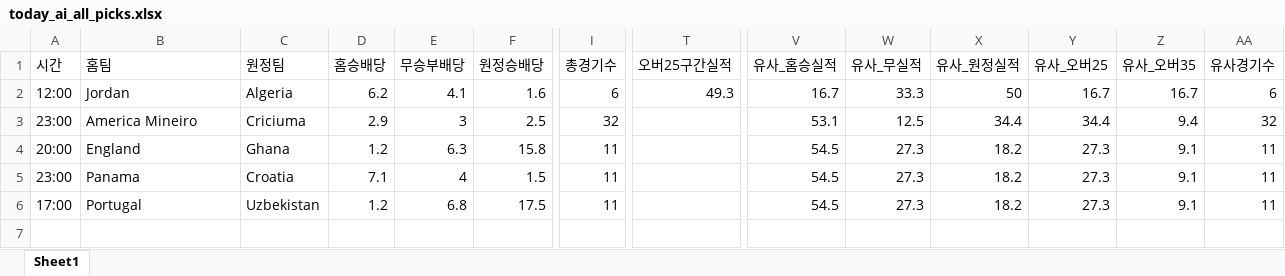
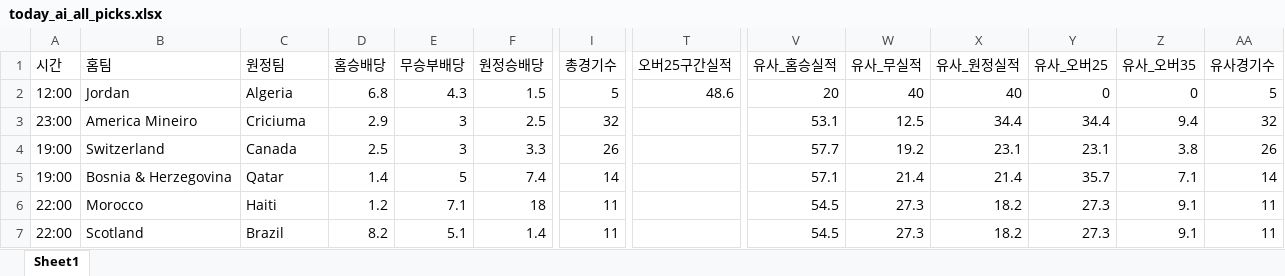
Before and after one commit to kongkong79/ai-pick, an Excel workbook: today_ai_all_picks.xlsx, sheet Sheet1, drawn as a sheet; only a part is shown, gaps mark what is left out; values as stored, in another font and other column widths than the file's, no borders; removed rows and columns are numbered as before the commit, all else as after; rows hold the shown columns only; the diff names each change by its address in the sheet, - before the commit and + after, or states it on an @@ line.

Commit message:
📊 업데이트 - 2026-06-23 10:59

```diff
--- a/today_ai_all_picks.xlsx (sheet Sheet1)
+++ b/today_ai_all_picks.xlsx (sheet Sheet1)
-D2 (홈승배당): 6.2
+D2 (홈승배당): 6.8
-E2 (무승부배당): 4.1
+E2 (무승부배당): 4.3
-F2 (원정승배당): 1.6
+F2 (원정승배당): 1.5
-I2 (총경기수): 6
+I2 (총경기수): 5
-T2 (오버25구간실적): 49.3
+T2 (오버25구간실적): 48.6
-V2 (유사_홈승실적): 16.7
+V2 (유사_홈승실적): 20
-W2 (유사_무실적): 33.3
+W2 (유사_무실적): 40
-X2 (유사_원정실적): 50
+X2 (유사_원정실적): 40
-Y2 (유사_오버25): 16.7
+Y2 (유사_오버25): 0
-Z2 (유사_오버35): 16.7
+Z2 (유사_오버35): 0
-AA2 (유사경기수): 6
+AA2 (유사경기수): 5
+row 4: 19:00 | Switzerland | Canada | 2.5 | 3 | 3.3 | 26 |  | 57.7 | 19.2 | 23.1 | 23.1 | 3.8 | 26
+row 5: 19:00 | Bosnia & Herzegovina | Qatar | 1.4 | 5 | 7.4 | 14 |  | 57.1 | 21.4 | 21.4 | 35.7 | 7.1 | 14
-A6 (시간): 20:00
+A6 (시간): 22:00
-B6 (홈팀): England
+B6 (홈팀): Morocco
-C6 (원정팀): Ghana
+C6 (원정팀): Haiti
-E6 (무승부배당): 6.3
+E6 (무승부배당): 7.1
-F6 (원정승배당): 15.8
+F6 (원정승배당): 18
-A7 (시간): 23:00
+A7 (시간): 22:00
-B7 (홈팀): Panama
+B7 (홈팀): Scotland
-C7 (원정팀): Croatia
+C7 (원정팀): Brazil
-D7 (홈승배당): 7.1
+D7 (홈승배당): 8.2
-E7 (무승부배당): 4
+E7 (무승부배당): 5.1
-F7 (원정승배당): 1.5
+F7 (원정승배당): 1.4
-row 6: 17:00 | Portugal | Uzbekistan | 1.2 | 6.8 | 17.5 | 11 |  | 54.5 | 27.3 | 18.2 | 27.3 | 9.1 | 11
```
